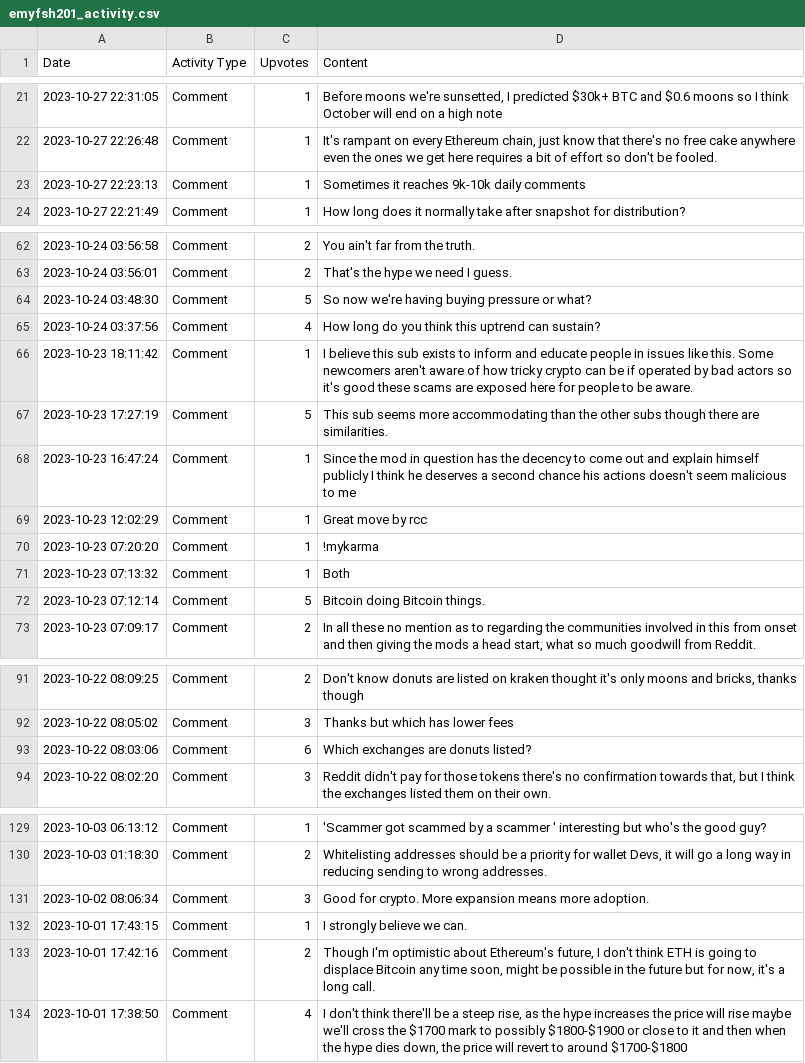
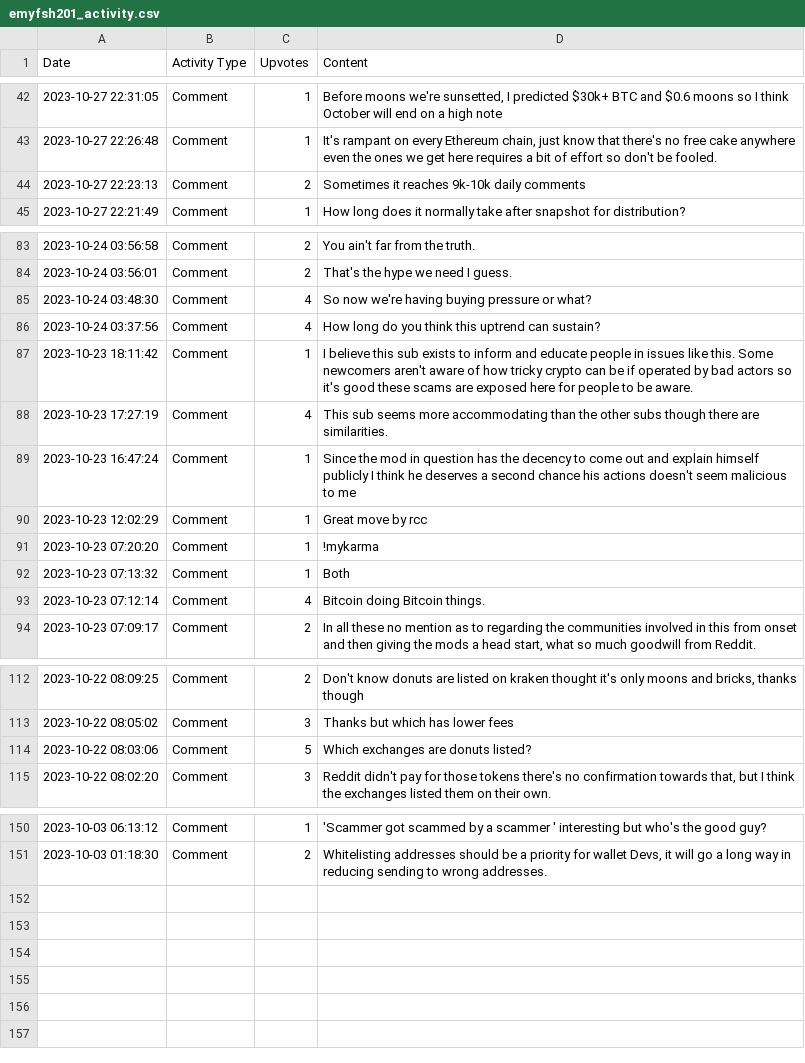
Before and after one commit to Defiboydonut/activity_csv, a CSV file: data/emyfsh201_activity.csv, drawn as a sheet; only a part is shown, gaps mark what is left out; removed rows and columns are numbered as before the commit, all else as after; the diff covers the shown part only; the diff names each change by its address in the sheet, - before the commit and + after, or states it on an @@ line.

```diff
--- a/data/emyfsh201_activity.csv
+++ b/data/emyfsh201_activity.csv
-C44 (Upvotes): 1
+C44 (Upvotes): 2
-C85 (Upvotes): 5
+C85 (Upvotes): 4
-C88 (Upvotes): 5
+C88 (Upvotes): 4
-C93 (Upvotes): 5
+C93 (Upvotes): 4
-C114 (Upvotes): 6
+C114 (Upvotes): 5
-row 131: 2023-10-02 08:06:34 | Comment | 3 | Good for crypto. More expansion means more adoption.
-row 132: 2023-10-01 17:43:15 | Comment | 1 | I strongly believe we can.
-row 133: 2023-10-01 17:42:16 | Comment | 2 | Though I'm optimistic about Ethereum's future, I don't think ETH is going to displace Bitcoin any time soon, might be possible in the future but for now, it's a long call.
-row 134: 2023-10-01 17:38:50 | Comment | 4 | I don't think there'll be a steep rise, as the hype increases the price will rise maybe we'll cross the $1700 mark to possibly $1800-$1900 or close to it and then when the hype dies down, the price will revert to around $1700-$1800
```
Also changed, not shown: 21 added rows and 2 edited cells elsewhere in this file.
